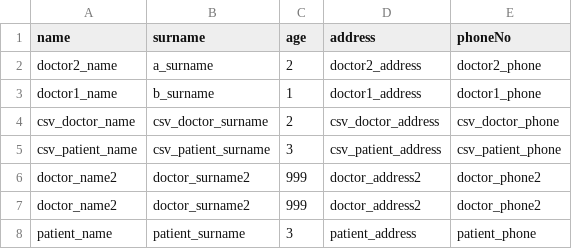
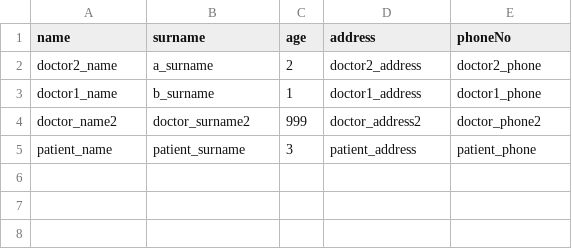
Before and after one commit to SebastianRichiteanu/PAO_MedicalOffice, a CSV file: resources/db/persons.csv, drawn as a sheet; the diff names each change by its address in the sheet, - before the commit and + after, or states it on an @@ line.

```diff
--- a/resources/db/persons.csv
+++ b/resources/db/persons.csv
-row 4: csv_doctor_name | csv_doctor_surname | 2 | csv_doctor_address | csv_doctor_phone
-row 5: csv_patient_name | csv_patient_surname | 3 | csv_patient_address | csv_patient_phone
-row 6: doctor_name2 | doctor_surname2 | 999 | doctor_address2 | doctor_phone2
```
Also changed, not shown: resources/db/doctors.csv, 10 other files.
